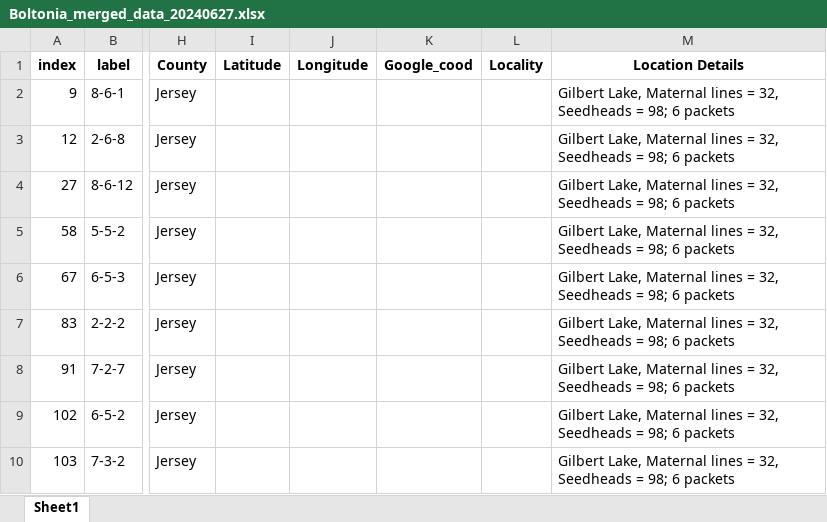
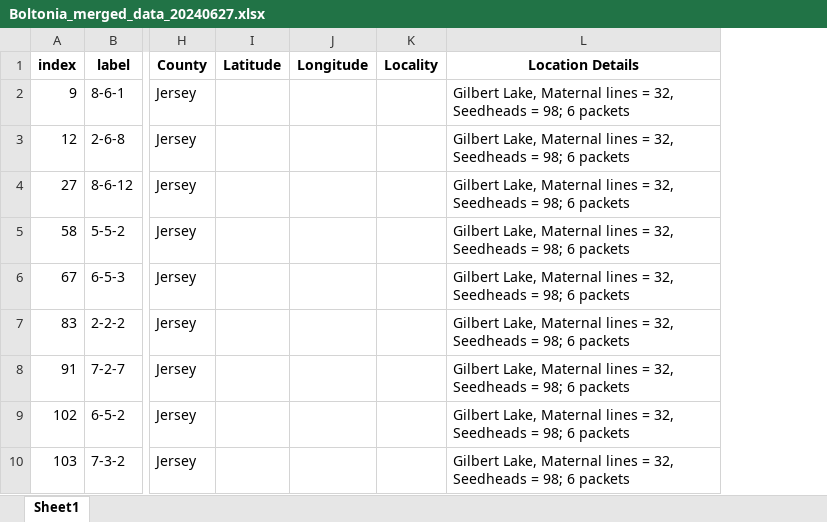
Before and after one commit to kuowenhsi/MOBOT_Boltonia, an Excel workbook: data/Boltonia_merged_data_20240627.xlsx, sheet Sheet1, drawn as a sheet; only a part is shown, gaps mark what is left out; values as stored, in another font and other column widths than the file's, no borders; the diff names each change by its address in the sheet, - before the commit and + after, or states it on an @@ line.

Commit message:
intrgated Google map from Sage

```diff
--- a/data/Boltonia_merged_data_20240627.xlsx (sheet Sheet1)
+++ b/data/Boltonia_merged_data_20240627.xlsx (sheet Sheet1)
-column K (Google_cood), empty
```
Also changed, not shown: 2 other files.
